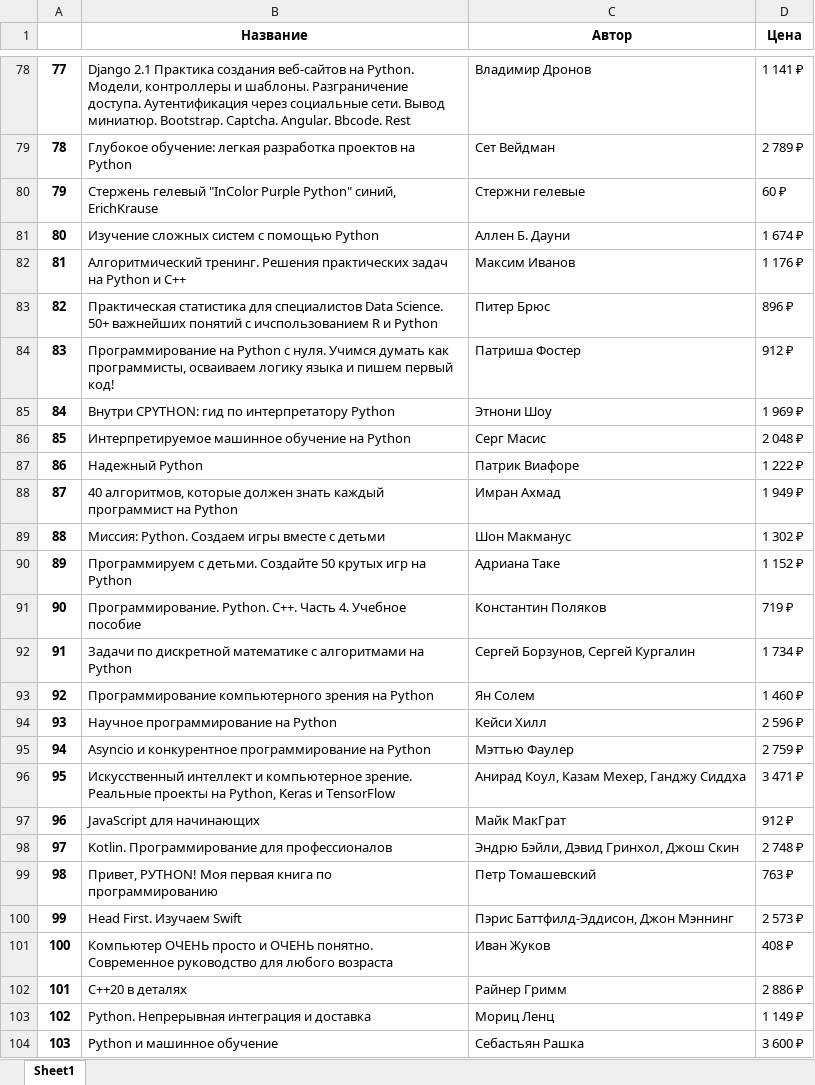
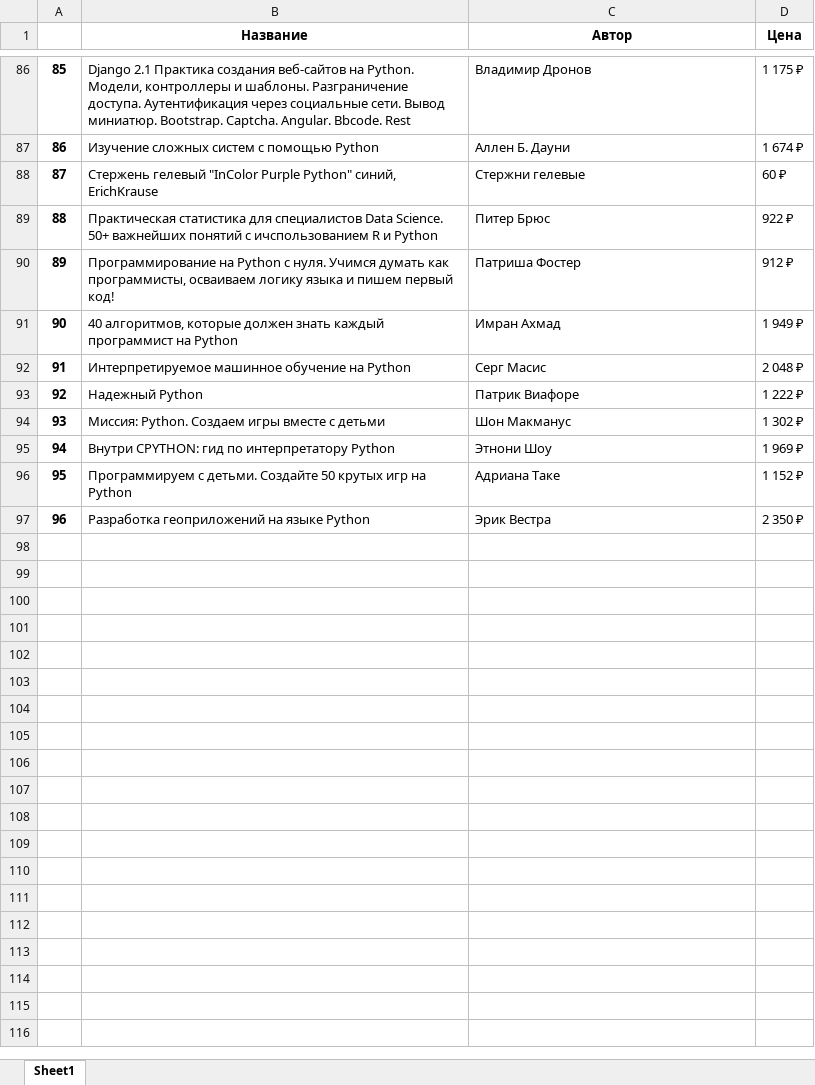
Before and after one commit to Veng0rd/Lab1_10, an Excel workbook: Python_book.xlsx, sheet Sheet1, drawn as a sheet; only a part is shown, gaps mark what is left out; the shorter side is filled out with more unchanged rows; values as stored, in another font and other column widths than the file's, no borders; removed rows and columns are numbered as before the commit, all else as after; the diff covers the shown part only; the diff names each change by its address in the sheet, - before the commit and + after, or states it on an @@ line.

```diff
--- a/Python_book.xlsx (sheet Sheet1)
+++ b/Python_book.xlsx (sheet Sheet1)
@@ column A renumbered between rows 5 and 97 @@
-D86 (Цена): 1 141 ₽
+D86 (Цена): 1 175 ₽
-row 79: 78 | Глубокое обучение: легкая разработка проектов на Python | Сет Вейдман | 2 789 ₽
@@ row 81 moved to row 87: 86 @@
-row 82: 81 | Алгоритмический тренинг. Решения практических задач на Python и C++ | Максим Иванов | 1 176 ₽
-D89 (Цена): 896 ₽
+D89 (Цена): 922 ₽
@@ row 88 moved to row 91: 90 @@
@@ row 85 moved to row 95: 94 @@
-row 91: 90 | Программирование. Python. C++. Часть 4. Учебное пособие | Константин Поляков | 719 ₽
-row 92: 91 | Задачи по дискретной математике с алгоритмами на Python | Сергей Борзунов, Сергей Кургалин | 1 734 ₽
-row 93: 92 | Программирование компьютерного зрения на Python | Ян Солем | 1 460 ₽
-row 94: 93 | Научное программирование на Python | Кейси Хилл | 2 596 ₽
-row 95: 94 | Asyncio и конкурентное программирование на Python | Мэттью Фаулер | 2 759 ₽
-row 96: 95 | Искусственный интеллект и компьютерное зрение. Реальные проекты на Python, Keras и TensorFlow | Анирад Коул, Казам Мехер, Ганджу Сиддха | 3 471 ₽
-row 97: 96 | JavaScript для начинающих | Майк МакГрат | 912 ₽
-row 98: 97 | Kotlin. Программирование для профессионалов | Эндрю Бэйли, Дэвид Гринхол, Джош Скин | 2 748 ₽
-row 99: 98 | Привет, РУТНОN! Моя первая книга по программированию | Петр Томашевский | 763 ₽
-row 100: 99 | Head First. Изучаем Swift | Пэрис Баттфилд-Эддисон, Джон Мэннинг | 2 573 ₽
-row 101: 100 | Компьютер ОЧЕНЬ просто и ОЧЕНЬ понятно. Современное руководство для любого возраста | Иван Жуков | 408 ₽
-row 102: 101 | С++20 в деталях | Райнер Гримм | 2 886 ₽
-row 103: 102 | Python. Непрерывная интеграция и доставка | Мориц Ленц | 1 149 ₽
-row 104: 103 | Python и машинное обучение | Себастьян Рашка | 3 600 ₽
```
Also changed, not shown: 34 added rows, 60 removed rows, 12 moved rows and 24 edited cells elsewhere in this sheet, 1 other file.
